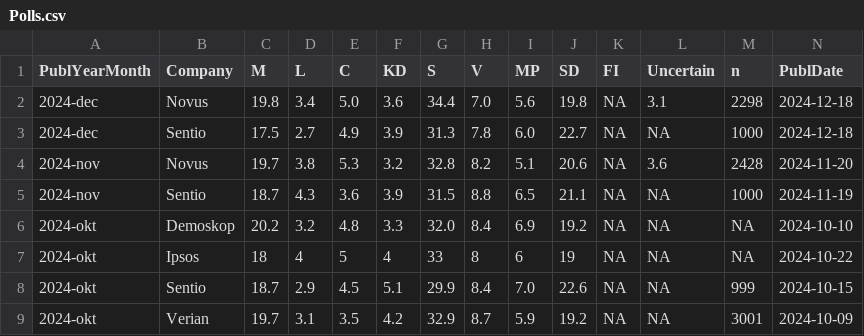
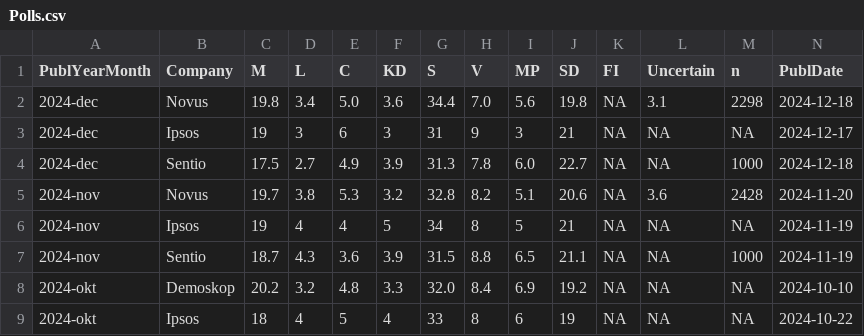
Before and after one commit to hampusborgos/SwedishPolls, a CSV file: Data/Polls.csv, drawn as a sheet; only a part is shown; the shorter side is filled out with more unchanged rows; rows hold the shown columns only; the diff names each change by its address in the sheet, - before the commit and + after, or states it on an @@ line.

Commit message:
Ipsos

```diff
--- a/Data/Polls.csv
+++ b/Data/Polls.csv
+row 3: 2024-dec | Ipsos | 19 | 3 | 6 | 3 | 31 | 9 | 3 | 21 | NA | NA | NA | 2024-12-17
+row 6: 2024-nov | Ipsos | 19 | 4 | 4 | 5 | 34 | 8 | 5 | 21 | NA | NA | NA | 2024-11-19
```
